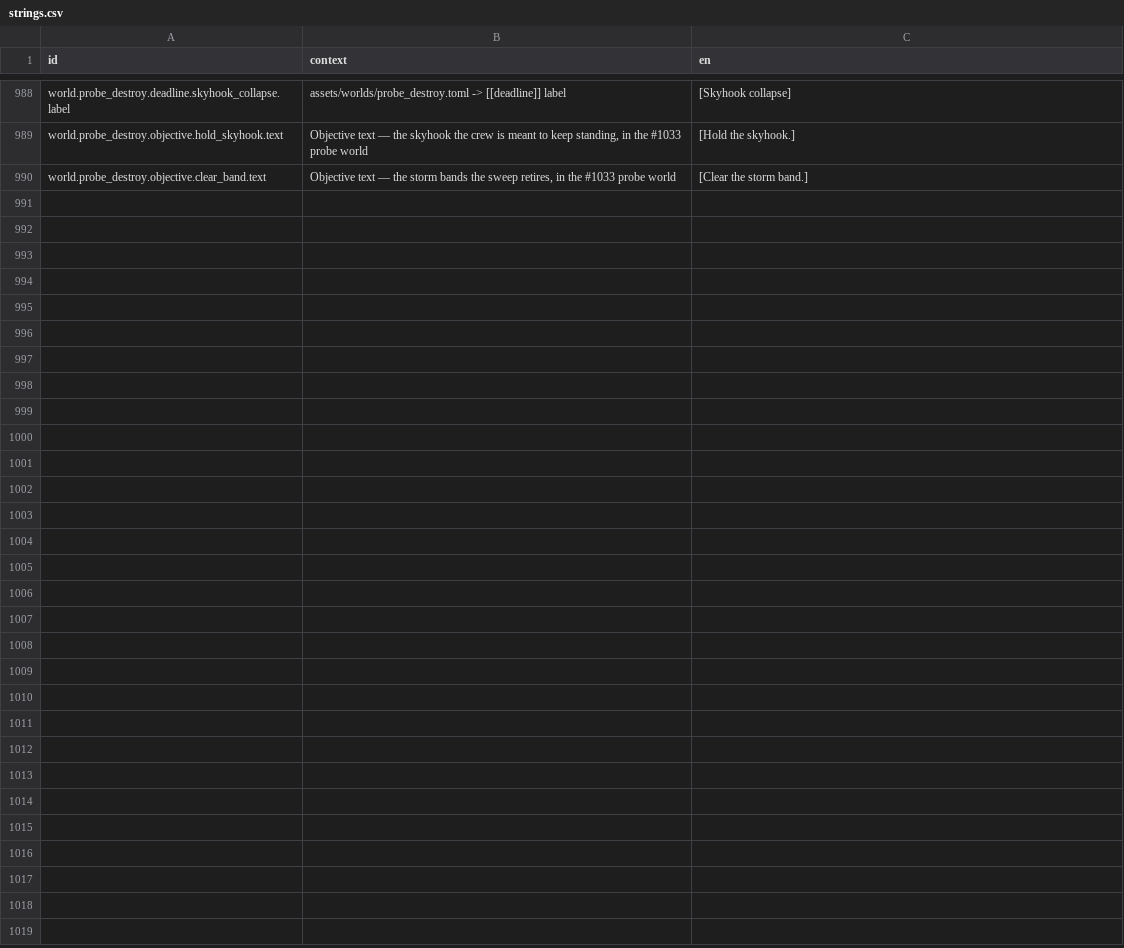
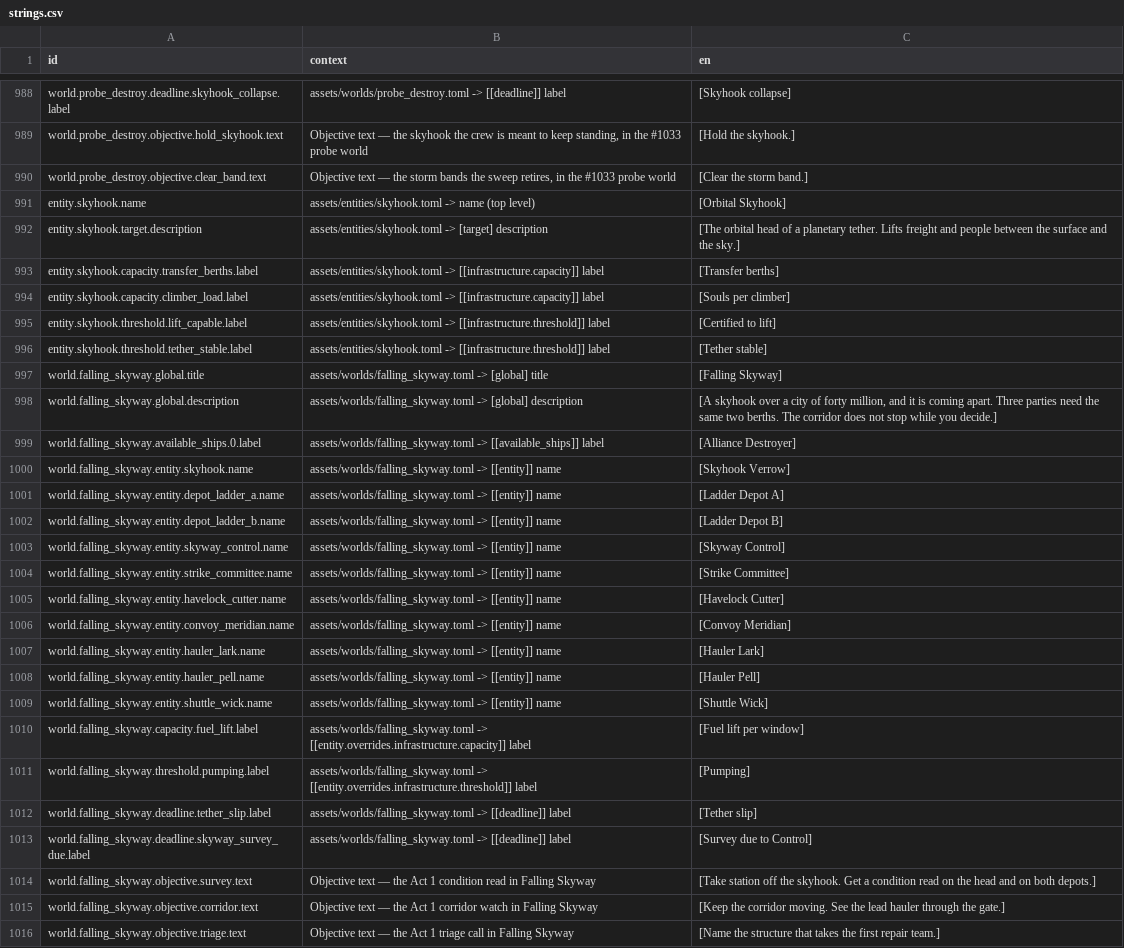
Before and after one commit to jkeywo/project-phoenix-v2, a CSV file: assets/strings/strings.csv, drawn as a sheet; only a part is shown, gaps mark what is left out.

```diff
--- a/assets/strings/strings.csv
+++ b/assets/strings/strings.csv
@@ -990 +990,27 @@ world.probe_destroy.objective.hold_skyhook.text,"Objective text — the skyhook
 world.probe_destroy.objective.clear_band.text,"Objective text — the storm bands the sweep retires, in the #1033 probe world","[Clear the storm band.]"
+entity.skyhook.name,assets/entities/skyhook.toml -> name (top level),[Orbital Skyhook]
+entity.skyhook.target.description,assets/entities/skyhook.toml -> [target] description,"[The orbital head of a planetary tether. Lifts freight and people between the surface and the sky.]"
+entity.skyhook.capacity.transfer_berths.label,assets/entities/skyhook.toml -> [[infrastructure.capacity]] label,[Transfer berths]
+entity.skyhook.capacity.climber_load.label,assets/entities/skyhook.toml -> [[infrastructure.capacity]] label,[Souls per climber]
+entity.skyhook.threshold.lift_capable.label,assets/entities/skyhook.toml -> [[infrastructure.threshold]] label,[Certified to lift]
+entity.skyhook.threshold.tether_stable.label,assets/entities/skyhook.toml -> [[infrastructure.threshold]] label,[Tether stable]
+world.falling_skyway.global.title,assets/worlds/falling_skyway.toml -> [global] title,[Falling Skyway]
+world.falling_skyway.global.description,assets/worlds/falling_skyway.toml -> [global] description,"[A skyhook over a city of forty million, and it is coming apart. Three parties need the same two berths. The corridor does not stop while you decide.]"
+world.falling_skyway.available_ships.0.label,assets/worlds/falling_skyway.toml -> [[available_ships]] label,[Alliance Destroyer]
+world.falling_skyway.entity.skyhook.name,assets/worlds/falling_skyway.toml -> [[entity]] name,[Skyhook Verrow]
+world.falling_skyway.entity.depot_ladder_a.name,assets/worlds/falling_skyway.toml -> [[entity]] name,[Ladder Depot A]
+world.falling_skyway.entity.depot_ladder_b.name,assets/worlds/falling_skyway.toml -> [[entity]] name,[Ladder Depot B]
+world.falling_skyway.entity.skyway_control.name,assets/worlds/falling_skyway.toml -> [[entity]] name,[Skyway Control]
+world.falling_skyway.entity.strike_committee.name,assets/worlds/falling_skyway.toml -> [[entity]] name,[Strike Committee]
+world.falling_skyway.entity.havelock_cutter.name,assets/worlds/falling_skyway.toml -> [[entity]] name,[Havelock Cutter]
+world.falling_skyway.entity.convoy_meridian.name,assets/worlds/falling_skyway.toml -> [[entity]] name,[Convoy Meridian]
+world.falling_skyway.entity.hauler_lark.name,assets/worlds/falling_skyway.toml -> [[entity]] name,[Hauler Lark]
+world.falling_skyway.entity.hauler_pell.name,assets/worlds/falling_skyway.toml -> [[entity]] name,[Hauler Pell]
+world.falling_skyway.entity.shuttle_wick.name,assets/worlds/falling_skyway.toml -> [[entity]] name,[Shuttle Wick]
+world.falling_skyway.capacity.fuel_lift.label,assets/worlds/falling_skyway.toml -> [[entity.overrides.infrastructure.capacity]] label,[Fuel lift per window]
+world.falling_skyway.threshold.pumping.label,assets/worlds/falling_skyway.toml -> [[entity.overrides.infrastructure.threshold]] label,[Pumping]
+world.falling_skyway.deadline.tether_slip.label,assets/worlds/falling_skyway.toml -> [[deadline]] label,[Tether slip]
+world.falling_skyway.deadline.skyway_survey_due.label,assets/worlds/falling_skyway.toml -> [[deadline]] label,[Survey due to Control]
+world.falling_skyway.objective.survey.text,Objective text — the Act 1 condition read in Falling Skyway,"[Take station off the skyhook. Get a condition read on the head and on both depots.]"
+world.falling_skyway.objective.corridor.text,Objective text — the Act 1 corridor watch in Falling Skyway,"[Keep the corridor moving. See the lead hauler through the gate.]"
+world.falling_skyway.objective.triage.text,Objective text — the Act 1 triage call in Falling Skyway,[Name the structure that takes the first repair team.]
```
Also changed, not shown: 1 other file.
